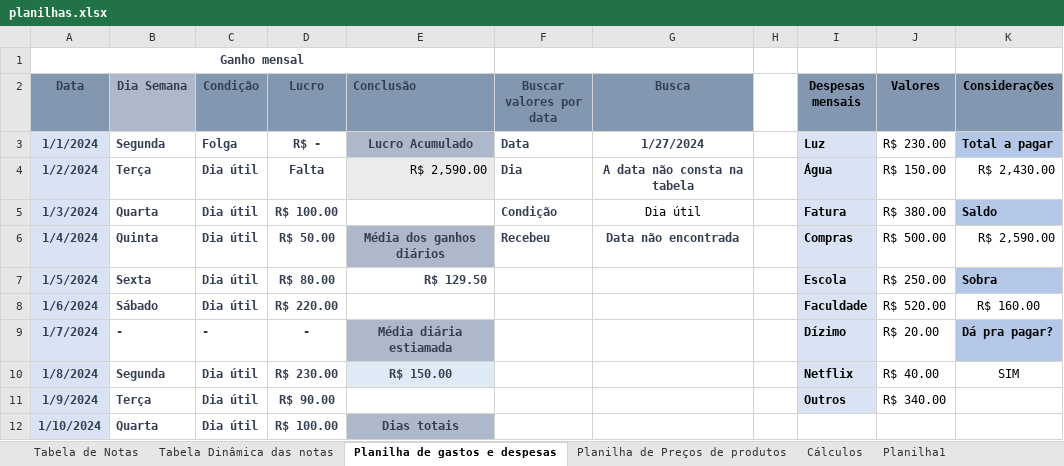
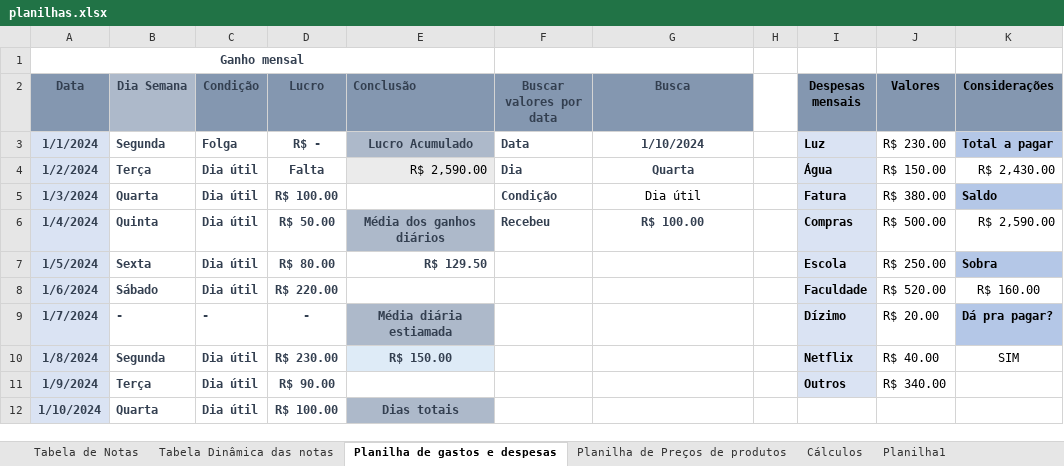
Before and after one commit to guilhermemadeira1/Excel, an Excel workbook: planilhas.xlsx, sheet Planilha de gastos e despesas, drawn as a sheet; only a part is shown; values as stored, in another font and other column widths than the file's, no borders; conditional formats and table styles not drawn; the diff names each change by its address in the sheet, - before the commit and + after, or states it on an @@ line.

Commit message:
Update planilhas.xlsx

```diff
--- a/planilhas.xlsx (sheet Planilha de gastos e despesas)
+++ b/planilhas.xlsx (sheet Planilha de gastos e despesas)
-G3 (Busca): 1/27/2024
+G3 (Busca): 1/10/2024
-G4 (Busca): A data não consta na tabela
+G4 (Busca): Quarta
-G6 (Busca): Data não encontrada
+G6 (Busca): R$ 100.00
```
Also changed, not shown: formulas that keep their value.
